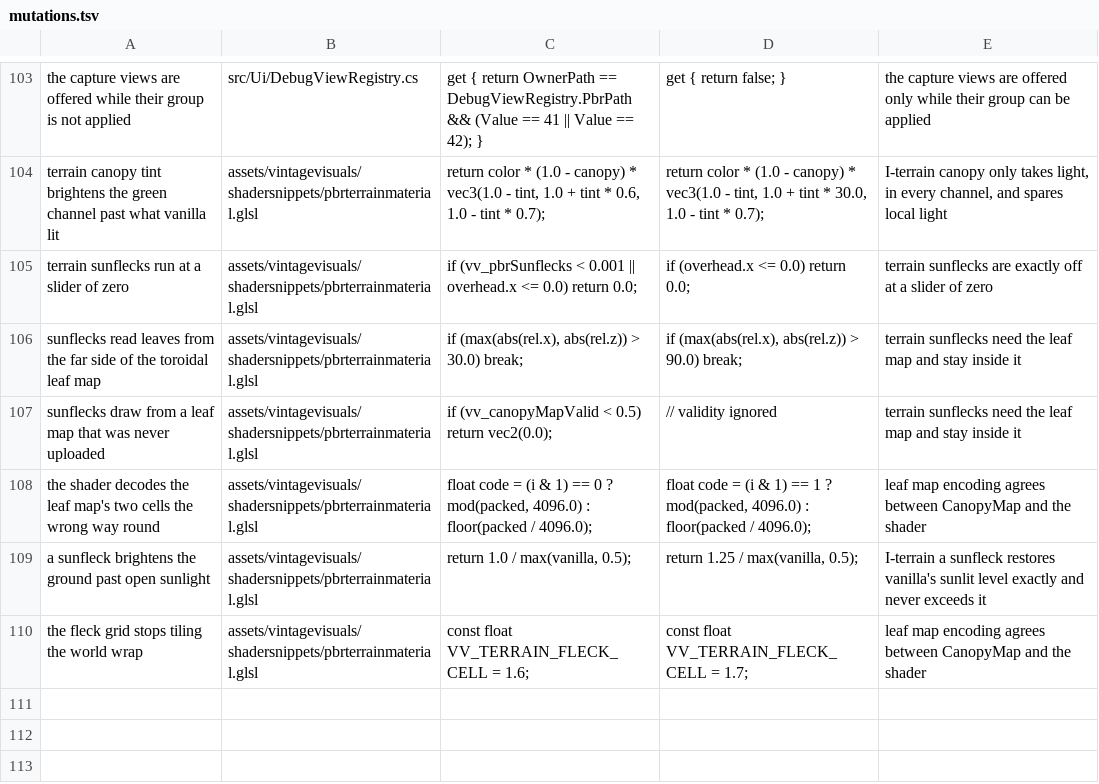
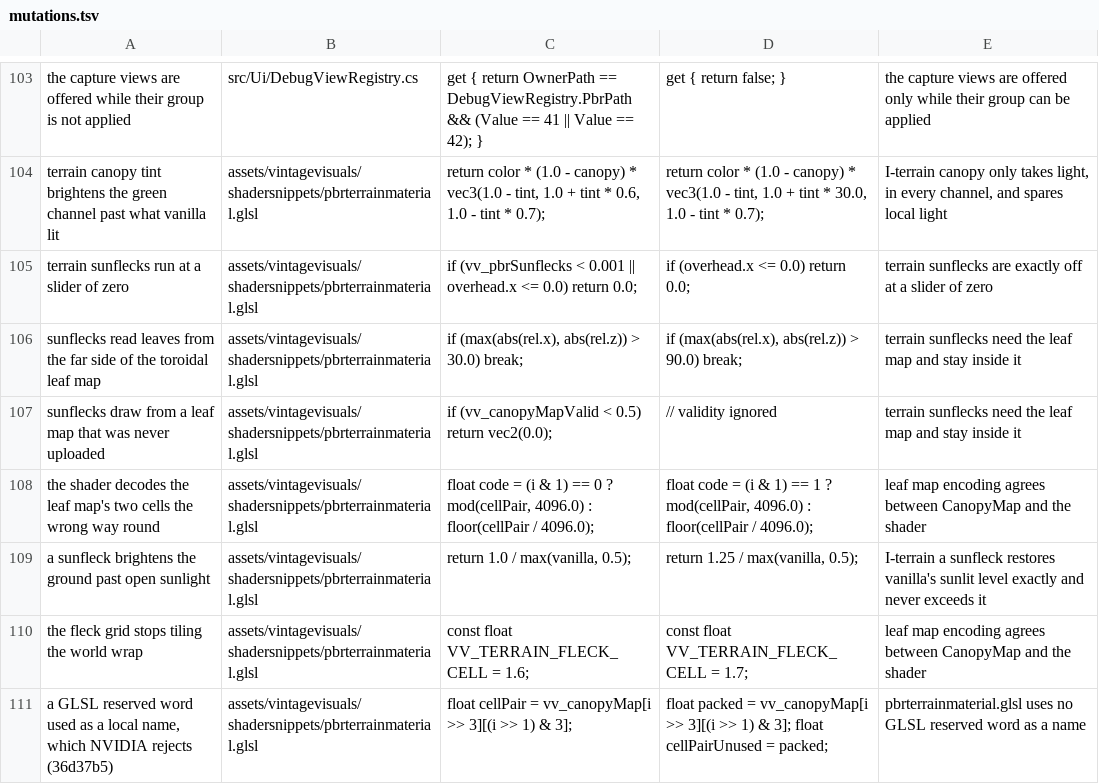
Before and after one commit to ImperfectRain/Vintage-Visuals, a TSV file: tools/mutate/mutations.tsv, drawn as a sheet; only a part is shown, gaps mark what is left out.

```diff
--- a/tools/mutate/mutations.tsv
+++ b/tools/mutate/mutations.tsv
@@ -107,4 +107,5 @@ sunflecks read leaves from the far side of the toroidal leaf map	assets/vintagev
 sunflecks draw from a leaf map that was never uploaded	assets/vintagevisuals/shadersnippets/pbrterrainmaterial.glsl	    if (vv_canopyMapValid < 0.5) return vec2(0.0);	    // validity ignored	terrain sunflecks need the leaf map and stay inside it
-the shader decodes the leaf map's two cells the wrong way round	assets/vintagevisuals/shadersnippets/pbrterrainmaterial.glsl	    float code = (i & 1) == 0 ? mod(packed, 4096.0) : floor(packed / 4096.0);	    float code = (i & 1) == 1 ? mod(packed, 4096.0) : floor(packed / 4096.0);	leaf map encoding agrees between CanopyMap and the shader
+the shader decodes the leaf map's two cells the wrong way round	assets/vintagevisuals/shadersnippets/pbrterrainmaterial.glsl	    float code = (i & 1) == 0 ? mod(cellPair, 4096.0) : floor(cellPair / 4096.0);	    float code = (i & 1) == 1 ? mod(cellPair, 4096.0) : floor(cellPair / 4096.0);	leaf map encoding agrees between CanopyMap and the shader
 a sunfleck brightens the ground past open sunlight	assets/vintagevisuals/shadersnippets/pbrterrainmaterial.glsl	    return 1.0 / max(vanilla, 0.5);	    return 1.25 / max(vanilla, 0.5);	I-terrain a sunfleck restores vanilla's sunlit level exactly and never exceeds it
 the fleck grid stops tiling the world wrap	assets/vintagevisuals/shadersnippets/pbrterrainmaterial.glsl	const float VV_TERRAIN_FLECK_CELL = 1.6;	const float VV_TERRAIN_FLECK_CELL = 1.7;	leaf map encoding agrees between CanopyMap and the shader
+a GLSL reserved word used as a local name, which NVIDIA rejects (36d37b5)	assets/vintagevisuals/shadersnippets/pbrterrainmaterial.glsl	    float cellPair = vv_canopyMap[i >> 3][(i >> 1) & 3];	    float packed = vv_canopyMap[i >> 3][(i >> 1) & 3]; float cellPairUnused = packed;	pbrterrainmaterial.glsl uses no GLSL reserved word as a name
```
Also changed, not shown: 5 other files.
